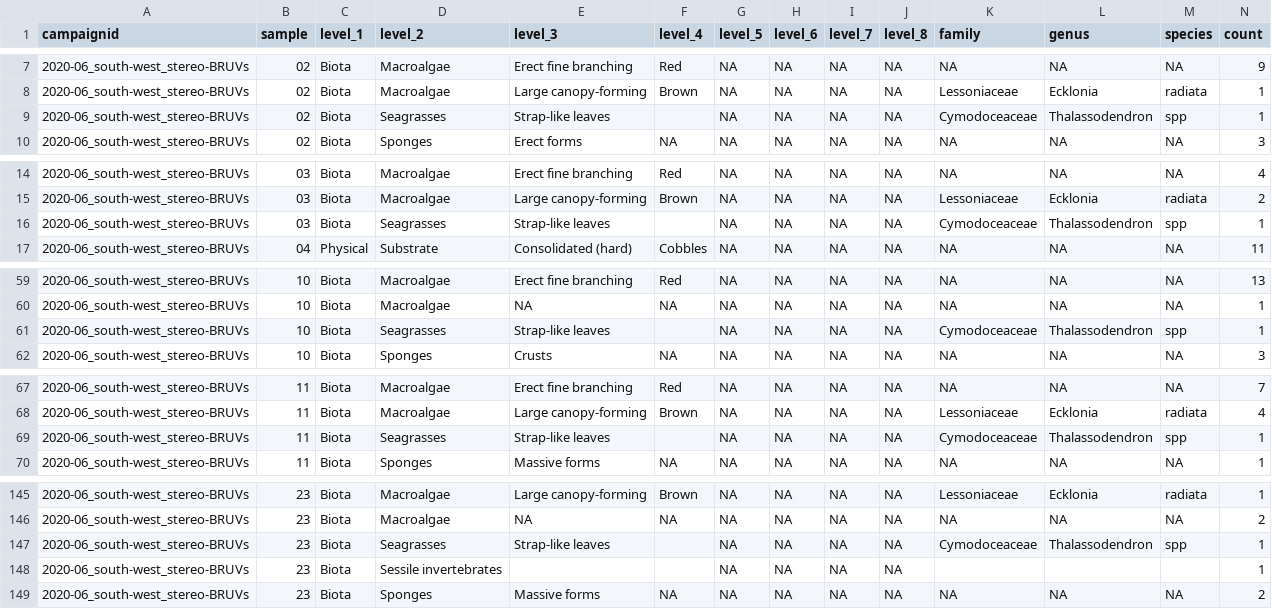
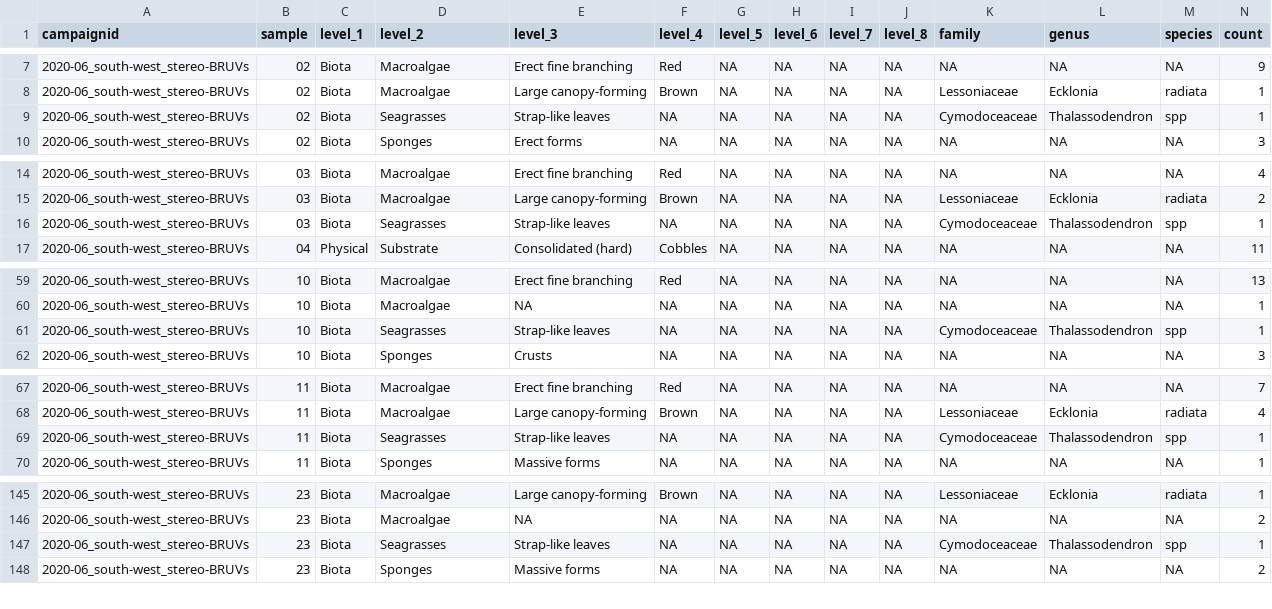
Before and after one commit to UWA-Marine-Ecology-Group-syntheses/formatting-transectmeasure-habitat, a CSV file: data/to upload/2020-06_south-west_stereo-BRUVs_benthos.csv, drawn as a sheet; only a part is shown, gaps mark what is left out; the diff covers the shown part only.

Commit message:
adding data to upload to GA

```diff
--- a/data/to upload/2020-06_south-west_stereo-BRUVs_benthos.csv
+++ b/data/to upload/2020-06_south-west_stereo-BRUVs_benthos.csv
@@ -8,3 +8,3 @@ campaignid,sample,level_1,level_2,level_3,level_4,level_5,level_6,level_7,level_
 2020-06_south-west_stereo-BRUVs,02,Biota,Macroalgae,Large canopy-forming,Brown,NA,NA,NA,NA,Lessoniaceae,Ecklonia,radiata,1
-2020-06_south-west_stereo-BRUVs,02,Biota,Seagrasses,Strap-like leaves,,NA,NA,NA,NA,Cymodoceaceae,Thalassodendron,spp,1
+2020-06_south-west_stereo-BRUVs,02,Biota,Seagrasses,Strap-like leaves,NA,NA,NA,NA,NA,Cymodoceaceae,Thalassodendron,spp,1
 2020-06_south-west_stereo-BRUVs,02,Biota,Sponges,Erect forms,NA,NA,NA,NA,NA,NA,NA,NA,3
@@ -15,3 +15,3 @@ campaignid,sample,level_1,level_2,level_3,level_4,level_5,level_6,level_7,level_
 2020-06_south-west_stereo-BRUVs,03,Biota,Macroalgae,Large canopy-forming,Brown,NA,NA,NA,NA,Lessoniaceae,Ecklonia,radiata,2
-2020-06_south-west_stereo-BRUVs,03,Biota,Seagrasses,Strap-like leaves,,NA,NA,NA,NA,Cymodoceaceae,Thalassodendron,spp,1
+2020-06_south-west_stereo-BRUVs,03,Biota,Seagrasses,Strap-like leaves,NA,NA,NA,NA,NA,Cymodoceaceae,Thalassodendron,spp,1
 2020-06_south-west_stereo-BRUVs,04,Physical,Substrate,Consolidated (hard),Cobbles,NA,NA,NA,NA,NA,NA,NA,11
@@ -60,3 +60,3 @@ campaignid,sample,level_1,level_2,level_3,level_4,level_5,level_6,level_7,level_
 2020-06_south-west_stereo-BRUVs,10,Biota,Macroalgae,NA,NA,NA,NA,NA,NA,NA,NA,NA,1
-2020-06_south-west_stereo-BRUVs,10,Biota,Seagrasses,Strap-like leaves,,NA,NA,NA,NA,Cymodoceaceae,Thalassodendron,spp,1
+2020-06_south-west_stereo-BRUVs,10,Biota,Seagrasses,Strap-like leaves,NA,NA,NA,NA,NA,Cymodoceaceae,Thalassodendron,spp,1
 2020-06_south-west_stereo-BRUVs,10,Biota,Sponges,Crusts,NA,NA,NA,NA,NA,NA,NA,NA,3
@@ -68,3 +68,3 @@ campaignid,sample,level_1,level_2,level_3,level_4,level_5,level_6,level_7,level_
 2020-06_south-west_stereo-BRUVs,11,Biota,Macroalgae,Large canopy-forming,Brown,NA,NA,NA,NA,Lessoniaceae,Ecklonia,radiata,4
-2020-06_south-west_stereo-BRUVs,11,Biota,Seagrasses,Strap-like leaves,,NA,NA,NA,NA,Cymodoceaceae,Thalassodendron,spp,1
+2020-06_south-west_stereo-BRUVs,11,Biota,Seagrasses,Strap-like leaves,NA,NA,NA,NA,NA,Cymodoceaceae,Thalassodendron,spp,1
 2020-06_south-west_stereo-BRUVs,11,Biota,Sponges,Massive forms,NA,NA,NA,NA,NA,NA,NA,NA,1
@@ -146,4 +146,3 @@ campaignid,sample,level_1,level_2,level_3,level_4,level_5,level_6,level_7,level_
 2020-06_south-west_stereo-BRUVs,23,Biota,Macroalgae,NA,NA,NA,NA,NA,NA,NA,NA,NA,2
-2020-06_south-west_stereo-BRUVs,23,Biota,Seagrasses,Strap-like leaves,,NA,NA,NA,NA,Cymodoceaceae,Thalassodendron,spp,1
-2020-06_south-west_stereo-BRUVs,23,Biota,Sessile invertebrates,,,NA,NA,NA,NA,,,,1
+2020-06_south-west_stereo-BRUVs,23,Biota,Seagrasses,Strap-like leaves,NA,NA,NA,NA,NA,Cymodoceaceae,Thalassodendron,spp,1
 2020-06_south-west_stereo-BRUVs,23,Biota,Sponges,Massive forms,NA,NA,NA,NA,NA,NA,NA,NA,2
```
Also changed, not shown: 8 edited cells elsewhere in this file, data/to upload/2020-06_south-west_stereo-BRUVs_relief.csv, 11 other files.
